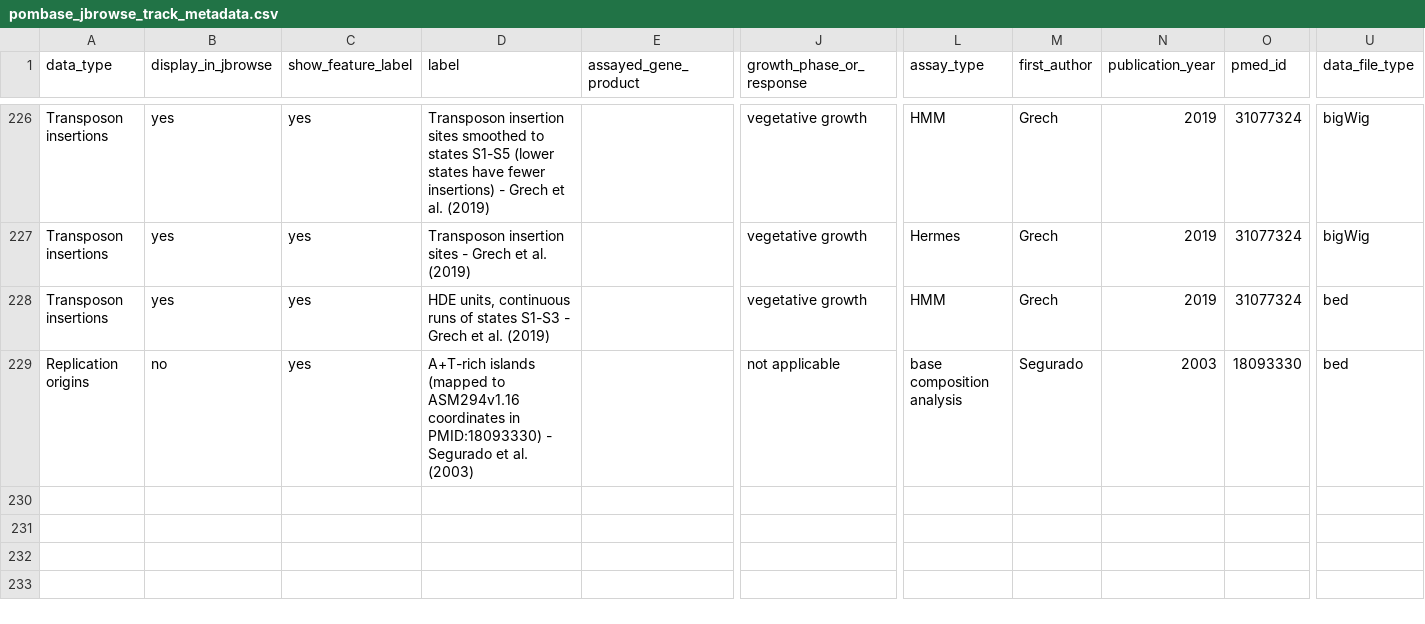
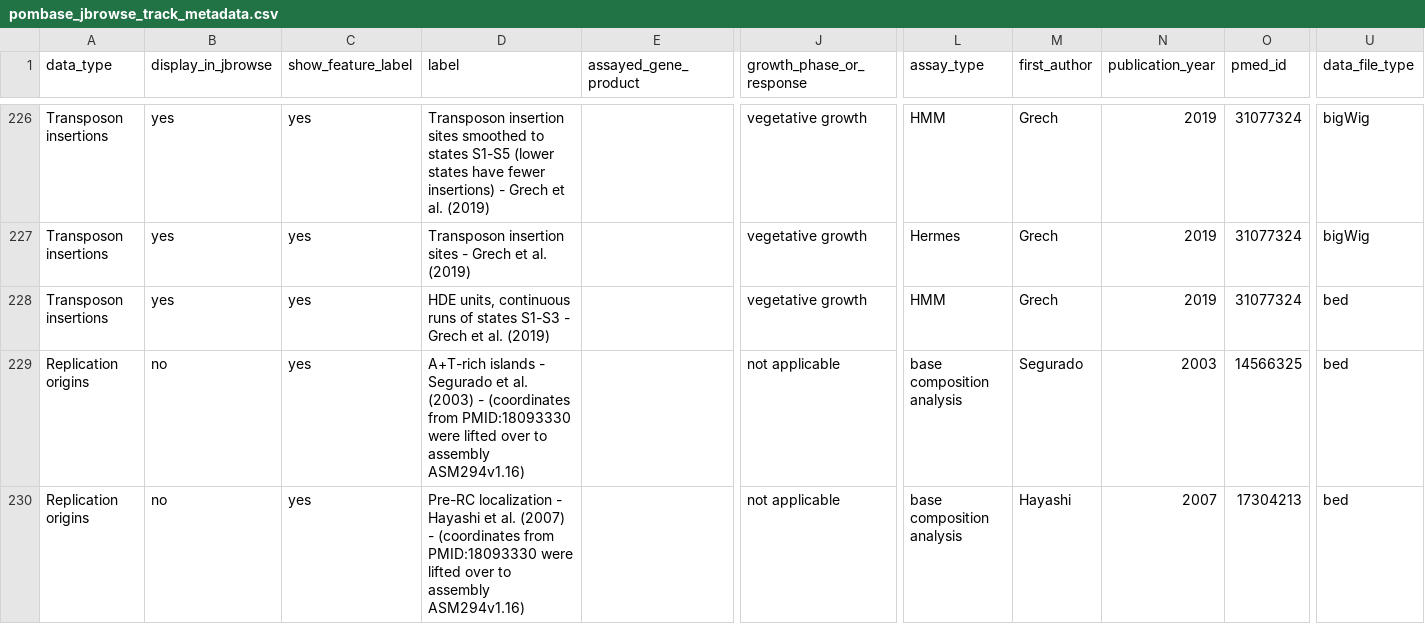
Before and after one commit to pombase/pombase-config, a CSV file: website/pombase_jbrowse_track_metadata.csv, drawn as a sheet; only a part is shown, gaps mark what is left out; rows hold the shown columns only; the diff names each change by its address in the sheet, - before the commit and + after, or states it on an @@ line.

Commit message:
Update pombase_jbrowse_track_metadata.csv

```diff
--- a/website/pombase_jbrowse_track_metadata.csv
+++ b/website/pombase_jbrowse_track_metadata.csv
-D229 (label): A+T-rich islands (mapped to ASM294v1.16 coordinates in PMID:18093330) - Segurado et al. (2003)
+D229 (label): A+T-rich islands - Segurado et al. (2003) - (coordinates from PMID:18093330 were lifted over to assembly ASM294v1.16)
-O229 (pmed_id): 18093330
+O229 (pmed_id): 14566325
+row 230: Replication origins | no | yes | Pre-RC localization - Hayashi et al. (2007) - (coordinates from PMID:18093330 were lifted over to assembly ASM294v1.16) |  | not applicable | base composition analysis | Hayashi | 2007 | 17304213 | bed
```
